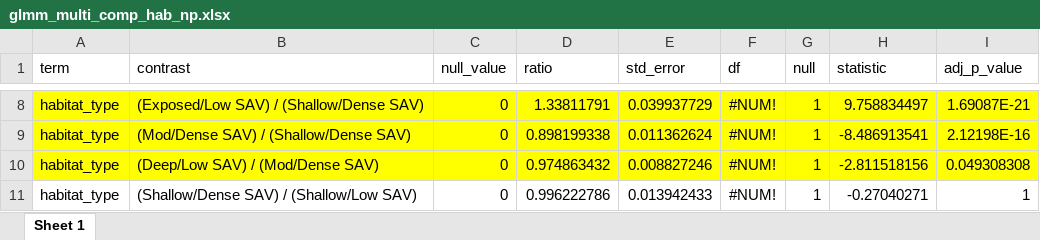
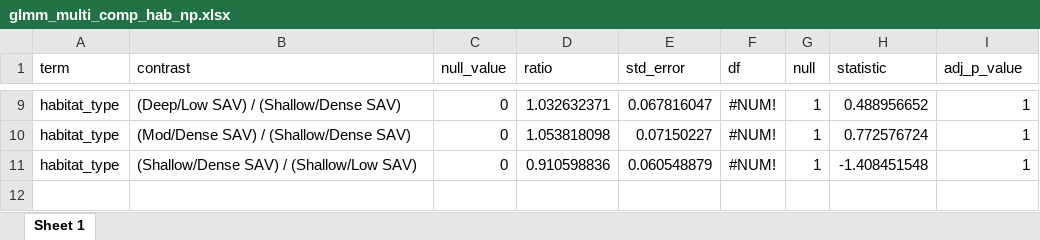
Before and after one commit to benjaminhlina/toronto-lmb-np-accel, an Excel workbook: results/accel-glmm-results/habitat/np/glmm_multi_comp_hab_np.xlsx, sheet Sheet 1, drawn as a sheet; only a part is shown, gaps mark what is left out; values as stored, in another font and other column widths than the file's, no borders; removed rows and columns are numbered as before the commit, all else as after; the diff covers the shown part only; the diff names each change by its address in the sheet, - before the commit and + after, or states it on an @@ line.

```diff
--- a/results/accel-glmm-results/habitat/np/glmm_multi_comp_hab_np.xlsx (sheet Sheet 1)
+++ b/results/accel-glmm-results/habitat/np/glmm_multi_comp_hab_np.xlsx (sheet Sheet 1)
-A9:I10 fill: #FFFF00
+A9:I10 fill: none
-B9 (contrast): (Exposed/Low SAV) / (Shallow/Dense SAV)
+B9 (contrast): (Deep/Low SAV) / (Shallow/Dense SAV)
-D9 (ratio): 1.33811791
+D9 (ratio): 1.032632371
-E9 (std_error): 0.039937729
+E9 (std_error): 0.067816047
-H9 (statistic): 9.758834497
+H9 (statistic): 0.488956652
-I9 (adj_p_value): 1.69087E-21
+I9 (adj_p_value): 1
-D10 (ratio): 0.898199338
+D10 (ratio): 1.053818098
-E10 (std_error): 0.011362624
+E10 (std_error): 0.07150227
-H10 (statistic): -8.486913541
+H10 (statistic): 0.772576724
-I10 (adj_p_value): 2.12198E-16
+I10 (adj_p_value): 1
-row 10: habitat_type | (Deep/Low SAV) / (Mod/Dense SAV) | 0 | 0.974863432 | 0.008827246 | #NUM! | 1 | -2.811518156 | 0.049308308
-D11 (ratio): 0.996222786
+D11 (ratio): 0.910598836
-E11 (std_error): 0.013942433
+E11 (std_error): 0.060548879
-H11 (statistic): -0.27040271
+H11 (statistic): -1.408451548
```
Also changed, not shown: 2 added rows, 1 removed row, 21 edited cells and cell formats elsewhere in this sheet, results/accel-glmm-results/glmm_model_selection_hab_season_np.xlsx, results/accel-glmm-results/habitat-season/lmb/glmm_multi_comp_hab_within_hab_LMB.xlsx, 9 other files.
